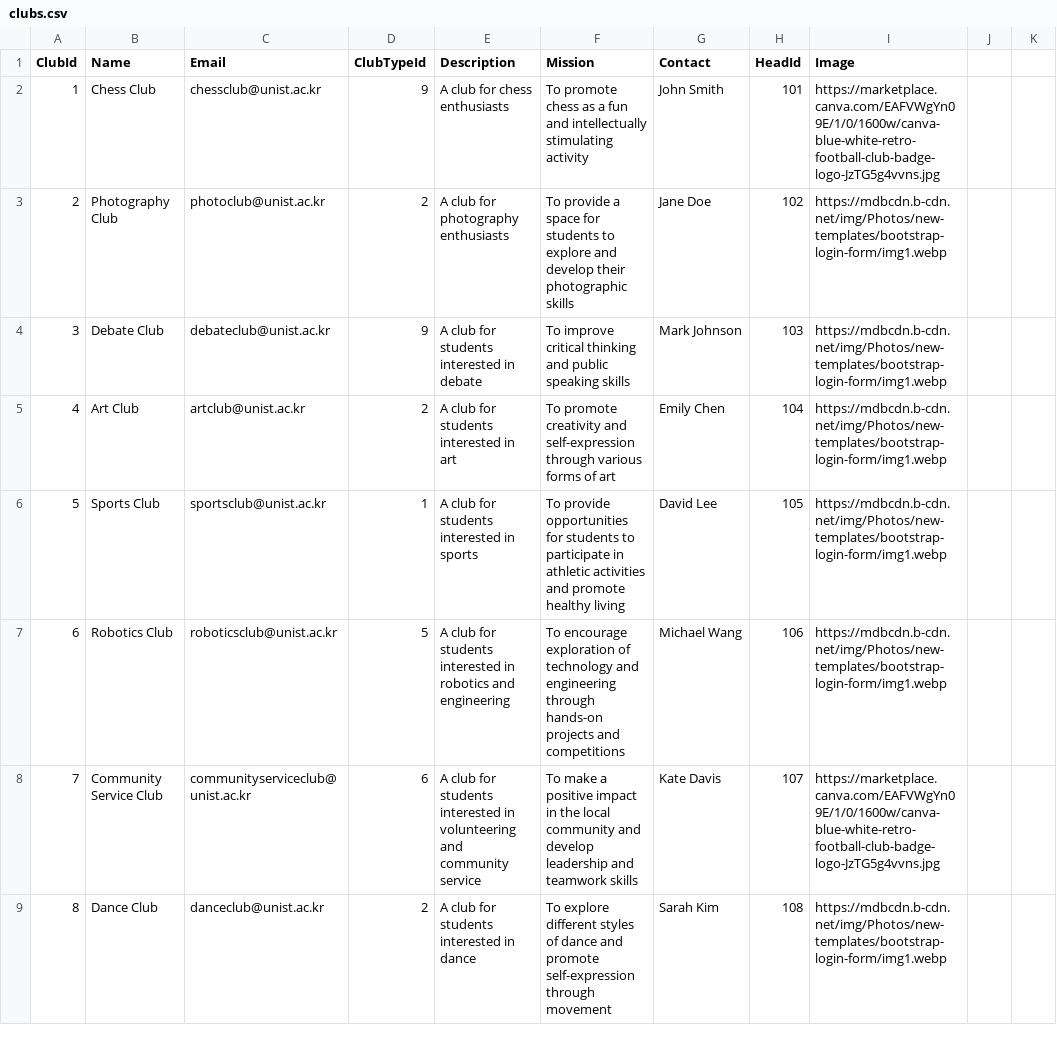
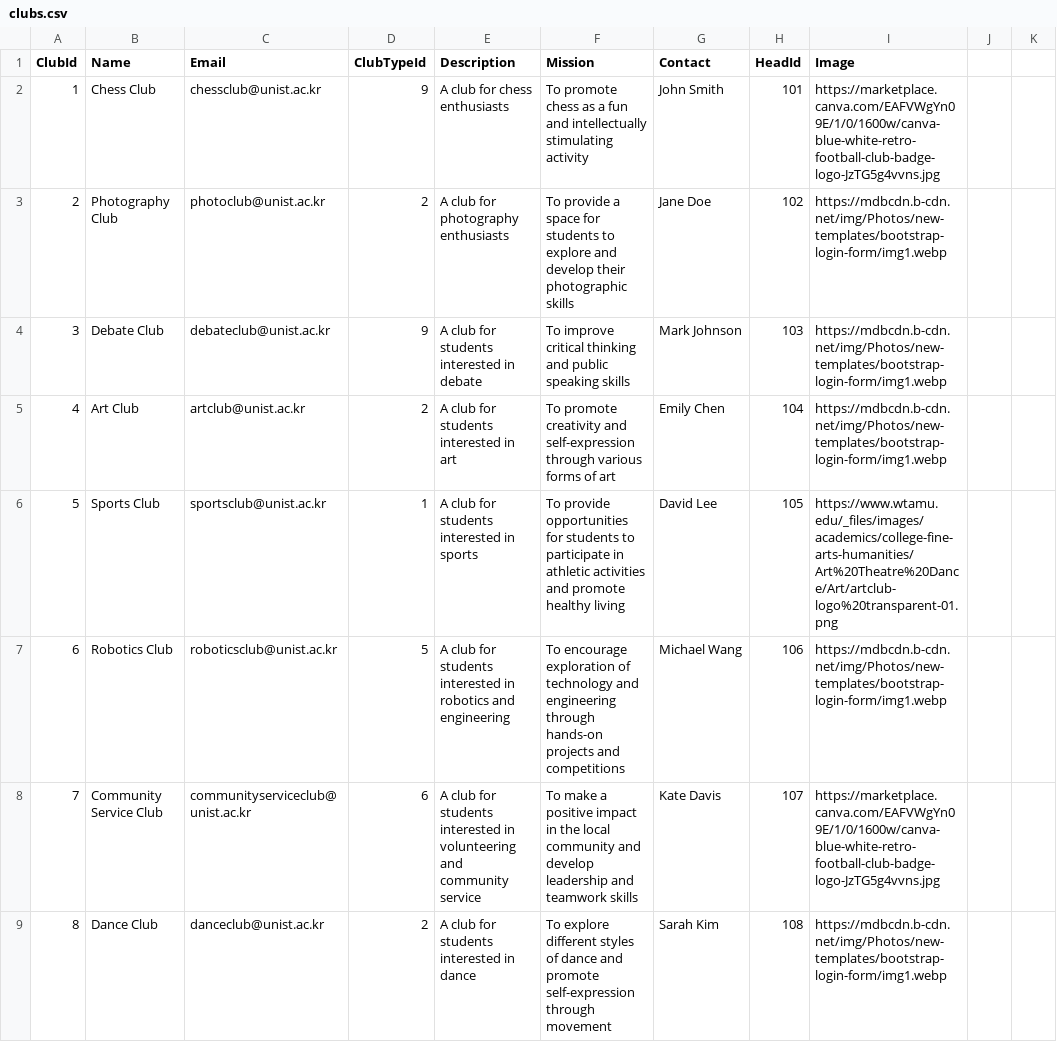
Before and after one commit to yerkebayev/Milestone-Demo, a CSV file: target/classes/data/clubs.csv, drawn as a sheet; only a part is shown; the diff covers the shown part only.

```diff
--- a/target/classes/data/clubs.csv
+++ b/target/classes/data/clubs.csv
@@ -5,3 +5,3 @@ ClubId,Name,Email,ClubTypeId,Description,Mission,Contact,HeadId,Image
 4,Art Club,artclub@unist.ac.kr,2,A club for students interested in art,To promote creativity and self-expression through various forms of art,Emily Chen,104,https://mdbcdn.b-cdn.net/img/Photos/new-templates/bootstrap-login-form/img1.webp
-5,Sports Club,sportsclub@unist.ac.kr,1,A club for students interested in sports,To provide opportunities for students to participate in athletic activities and promote healthy living,David Lee,105,https://mdbcdn.b-cdn.net/img/Photos/new-templates/bootstrap-login-form/img1.webp
+5,Sports Club,sportsclub@unist.ac.kr,1,A club for students interested in sports,To provide opportunities for students to participate in athletic activities and promote healthy living,David Lee,105,https://www.wtamu.edu/_files/images/academics/college-fine-arts-humanities/Art%20Theatre%20Dance/Art/artclub-logo%20transparent-01.png
 6,Robotics Club,roboticsclub@unist.ac.kr,5,A club for students interested in robotics and engineering,To encourage exploration of technology and engineering through hands-on projects and competitions,Michael Wang,106,https://mdbcdn.b-cdn.net/img/Photos/new-templates/bootstrap-login-form/img1.webp
```
Also changed, not shown: 4 edited cells elsewhere in this file, 8 other files.
